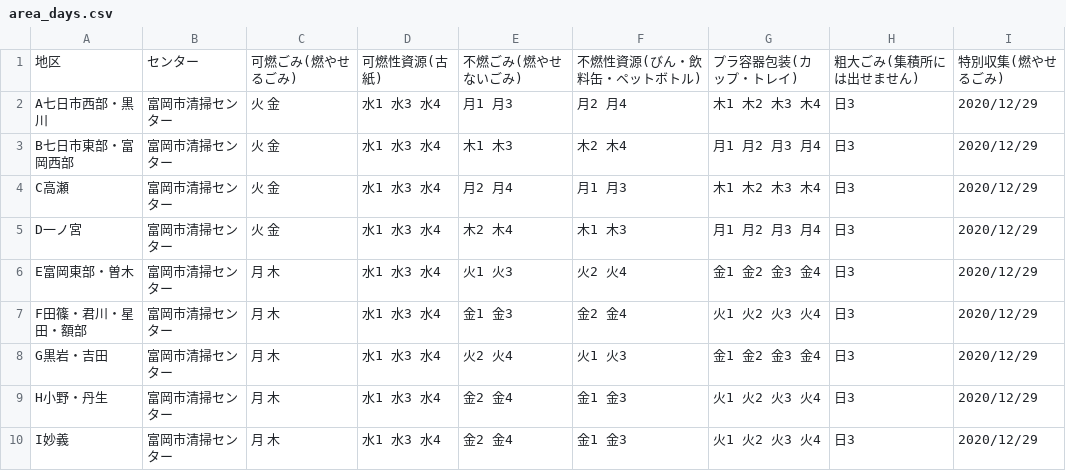
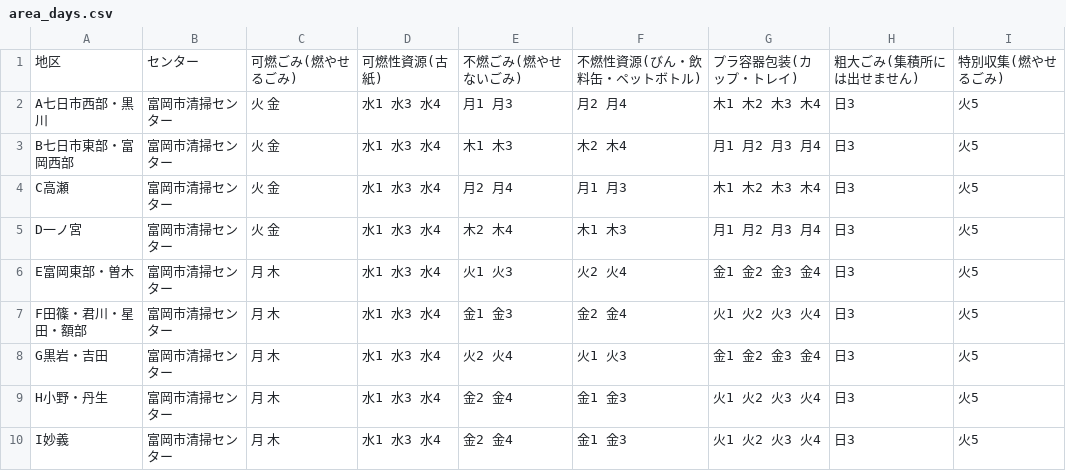
Before and after one commit to tomiokacity/5374, a CSV file: data/area_days.csv, drawn as a sheet.

Commit message:
Update area_days.csv

```diff
--- a/data/area_days.csv
+++ b/data/area_days.csv
@@ -1,10 +1,10 @@
 地区,センター,可燃ごみ(燃やせるごみ),可燃性資源(古紙),不燃ごみ(燃やせないごみ),不燃性資源(びん・飲料缶・ペットボトル),プラ容器包装(カップ・トレイ),粗大ごみ(集積所には出せません),特別収集(燃やせるごみ)
-A七日市西部・黒川,富岡市清掃センター,火 金,水1 水3 水4,月1 月3,月2 月4,木1 木2 木3 木4,日3,2020/12/29
-B七日市東部・富岡西部,富岡市清掃センター,火 金,水1 水3 水4,木1 木3,木2 木4,月1 月2 月3 月4,日3,2020/12/29
-C高瀬,富岡市清掃センター,火 金,水1 水3 水4,月2 月4,月1 月3,木1 木2 木3 木4,日3,2020/12/29
-D一ノ宮,富岡市清掃センター,火 金,水1 水3 水4,木2 木4,木1 木3,月1 月2 月3 月4,日3,2020/12/29
-E富岡東部・曽木,富岡市清掃センター,月 木,水1 水3 水4,火1 火3,火2 火4,金1 金2 金3 金4,日3,2020/12/29
-F田篠・君川・星田・額部,富岡市清掃センター,月 木,水1 水3 水4,金1 金3,金2 金4,火1 火2 火3 火4,日3,2020/12/29
-G黒岩・吉田,富岡市清掃センター,月 木,水1 水3 水4,火2 火4,火1 火3,金1 金2 金3 金4,日3,2020/12/29
-H小野・丹生,富岡市清掃センター,月 木,水1 水3 水4,金2 金4,金1 金3,火1 火2 火3 火4,日3,2020/12/29
-I妙義,富岡市清掃センター,月 木,水1 水3 水4,金2 金4,金1 金3,火1 火2 火3 火4,日3,2020/12/29
+A七日市西部・黒川,富岡市清掃センター,火 金,水1 水3 水4,月1 月3,月2 月4,木1 木2 木3 木4,日3,火5
+B七日市東部・富岡西部,富岡市清掃センター,火 金,水1 水3 水4,木1 木3,木2 木4,月1 月2 月3 月4,日3,火5
+C高瀬,富岡市清掃センター,火 金,水1 水3 水4,月2 月4,月1 月3,木1 木2 木3 木4,日3,火5
+D一ノ宮,富岡市清掃センター,火 金,水1 水3 水4,木2 木4,木1 木3,月1 月2 月3 月4,日3,火5
+E富岡東部・曽木,富岡市清掃センター,月 木,水1 水3 水4,火1 火3,火2 火4,金1 金2 金3 金4,日3,火5
+F田篠・君川・星田・額部,富岡市清掃センター,月 木,水1 水3 水4,金1 金3,金2 金4,火1 火2 火3 火4,日3,火5
+G黒岩・吉田,富岡市清掃センター,月 木,水1 水3 水4,火2 火4,火1 火3,金1 金2 金3 金4,日3,火5
+H小野・丹生,富岡市清掃センター,月 木,水1 水3 水4,金2 金4,金1 金3,火1 火2 火3 火4,日3,火5
+I妙義,富岡市清掃センター,月 木,水1 水3 水4,金2 金4,金1 金3,火1 火2 火3 火4,日3,火5
```
